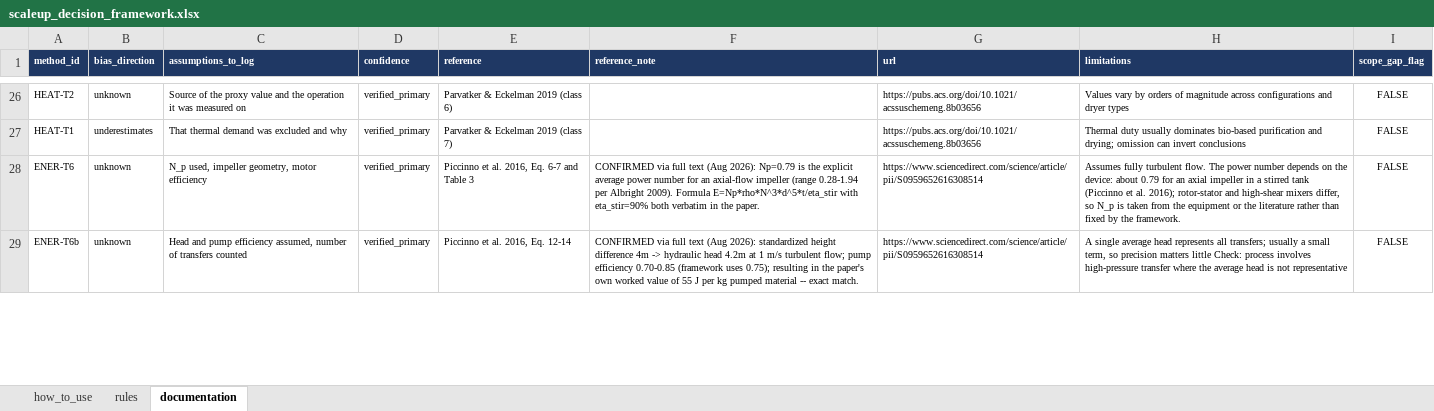
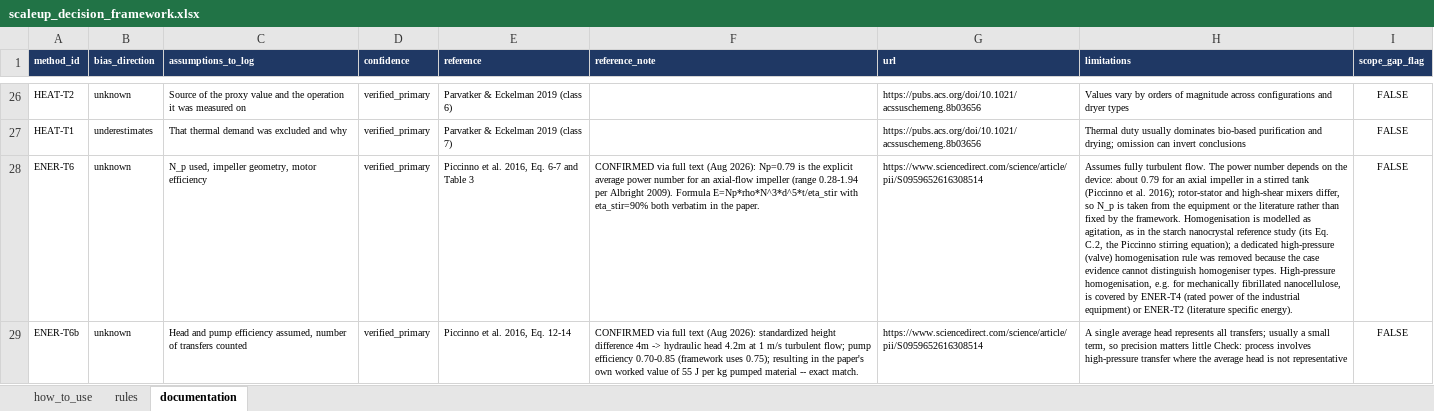
Before and after one commit to janecww/exante-agents, an Excel workbook: src/skills/scaleup_decision_framework.xlsx, sheet documentation, drawn as a sheet; only a part is shown, gaps mark what is left out; values as stored, in another font and other column widths than the file's, no borders; the diff covers the shown part only; the diff names each change by its address in the sheet, - before the commit and + after, or states it on an @@ line.

Commit message:
Merge homogenisation into ENER-T6, renumber energy rules, check cut-off thresholds in code
- ENER-T6c (high-pressure homogenisation) removed: the case evidence cannot
  distinguish homogeniser types, and the agent judged P03 and P06
  inconsistently. Homogenisation is now an operation of ENER-T6, as in the
  reference study (Eq. C.2); high-pressure cases fall under ENER-T4/ENER-T2.
- ENER-T6d -> ENER-T6c and ENER-T6e -> ENER-T6d, so IDs stay contiguous.
- REACT-T1, SOLV-T1, ENER-T1: the "if <input> < <value>" threshold in
  rule_or_equation is checked by code. Fixes the baseline recommending
  omission for P01 electricity (share 0.91).

36 rules. Offline tests: 370 pass.

```diff
--- a/src/skills/scaleup_decision_framework.xlsx (sheet documentation)
+++ b/src/skills/scaleup_decision_framework.xlsx (sheet documentation)
-H28 (limitations): …the framework.
+H28 (limitations): …the framework. Homogenisation is modelled as agitation, as in the starch nanocrystal reference study (its Eq. C.2, the Piccinno stirring equation); a dedicated high-pressure (valve) homogenisation rule was removed because the case evidence cannot distinguish homogeniser types. High-pressure homogenisation, e.g. for mechanically fibrillated nanocellulose, is covered by ENER-T4 (rated power of the industrial equipment) or ENER-T2 (literature specific energy).
```
Also changed, not shown: 1 removed row and 3 edited cells elsewhere in this sheet, sheet rules, sheet how_to_use, 2 other files.
